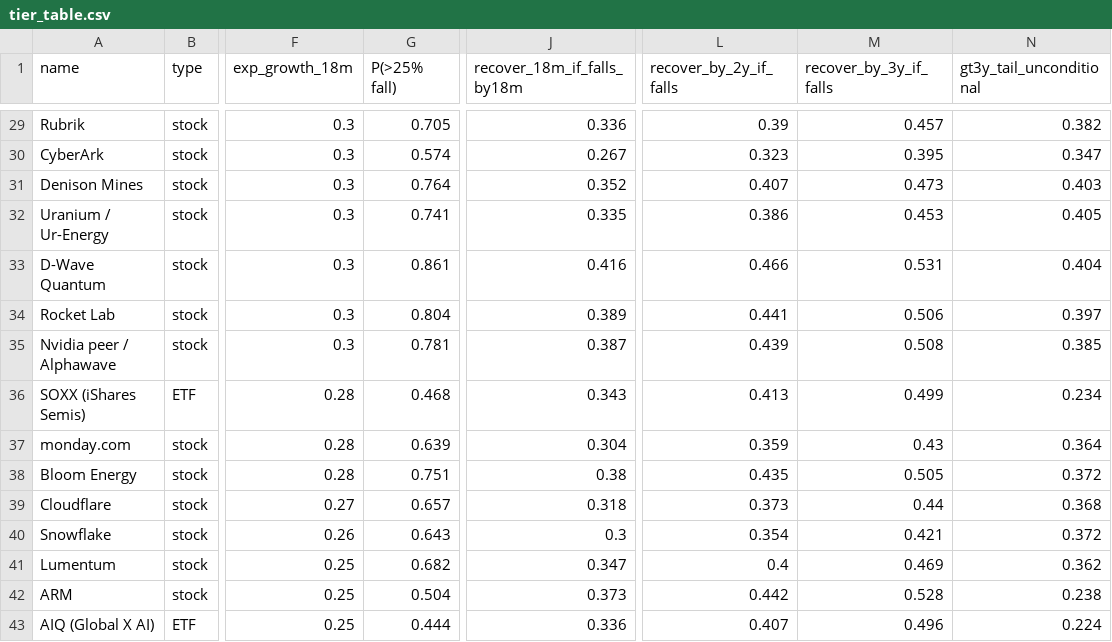
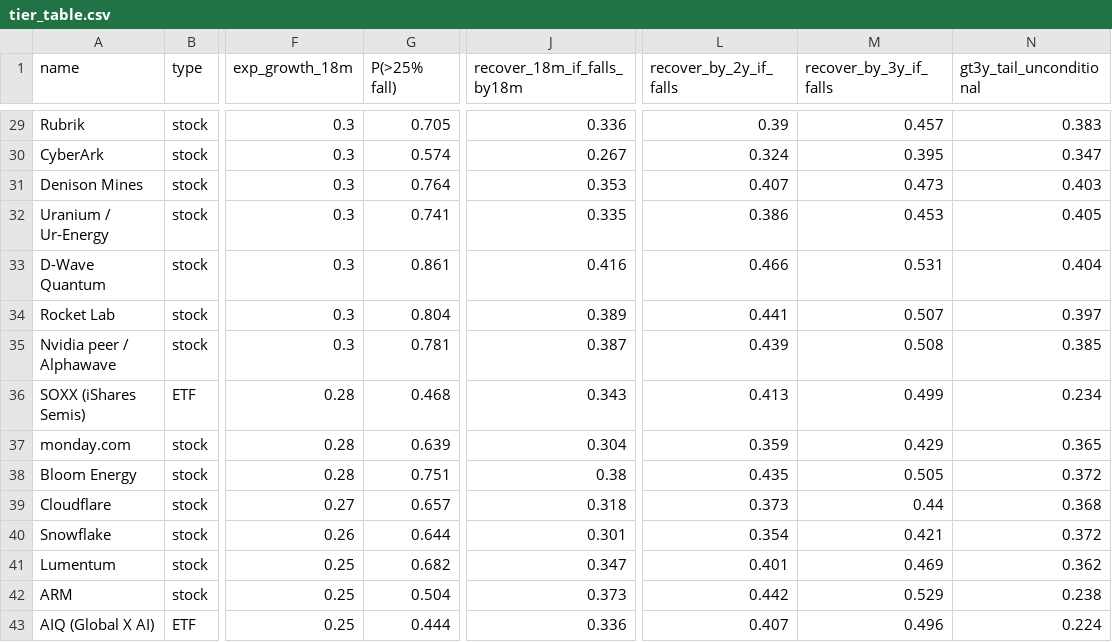
Before and after one commit to MilanRofougaran/AI-Market-Risk-Model, a CSV file: systemic_model/tier_table.csv, drawn as a sheet; only a part is shown, gaps mark what is left out; the diff covers the shown part only; the diff names each change by its address in the sheet, - before the commit and + after, or states it on an @@ line.

```diff
--- a/systemic_model/tier_table.csv
+++ b/systemic_model/tier_table.csv
-N29 (gt3y_tail_unconditional): 0.382
+N29 (gt3y_tail_unconditional): 0.383
-L30 (recover_by_2y_if_falls): 0.323
+L30 (recover_by_2y_if_falls): 0.324
-J31 (recover_18m_if_falls_by18m): 0.352
+J31 (recover_18m_if_falls_by18m): 0.353
-M34 (recover_by_3y_if_falls): 0.506
+M34 (recover_by_3y_if_falls): 0.507
-M37 (recover_by_3y_if_falls): 0.43
+M37 (recover_by_3y_if_falls): 0.429
-N37 (gt3y_tail_unconditional): 0.364
+N37 (gt3y_tail_unconditional): 0.365
-G40 (P(>25% fall)): 0.643
+G40 (P(>25% fall)): 0.644
-J40 (recover_18m_if_falls_by18m): 0.3
+J40 (recover_18m_if_falls_by18m): 0.301
-L41 (recover_by_2y_if_falls): 0.4
+L41 (recover_by_2y_if_falls): 0.401
-M42 (recover_by_3y_if_falls): 0.528
+M42 (recover_by_3y_if_falls): 0.529
```
Also changed, not shown: 146 edited cells elsewhere in this file, 6 other files.
